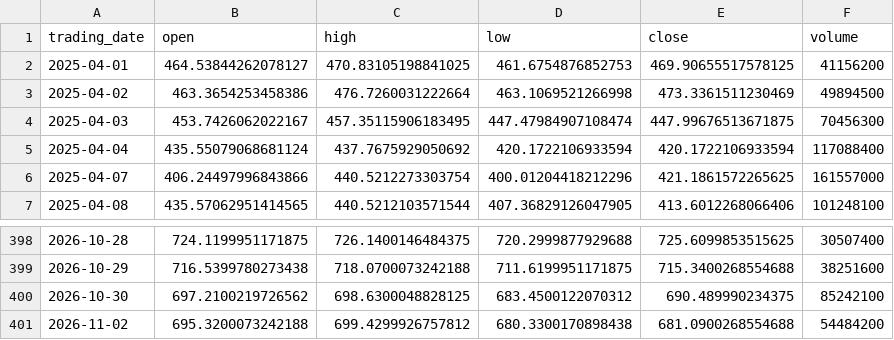
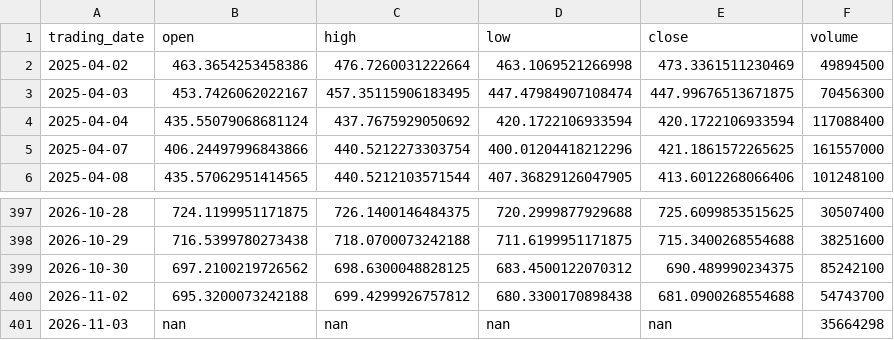
Before and after one commit to ylqi007/Stock-MA-Tracker, a CSV file: data/QQQ.csv, drawn as a sheet; only a part is shown, gaps mark what is left out.

```diff
--- a/data/QQQ.csv
+++ b/data/QQQ.csv
@@ -1,3 +1,2 @@
 trading_date,open,high,low,close,volume
-2025-04-01,464.53844262078127,470.83105198841025,461.6754876852753,469.90655517578125,41156200
 2025-04-02,463.3654253458386,476.7260031222664,463.1069521266998,473.3361511230469,49894500
@@ -400,2 +399,3 @@ trading_date,open,high,low,close,volume
 2026-10-30,697.2100219726562,698.6300048828125,683.4500122070312,690.489990234375,85242100
-2026-11-02,695.3200073242188,699.4299926757812,680.3300170898438,681.0900268554688,54484200
+2026-11-02,695.3200073242188,699.4299926757812,680.3300170898438,681.0900268554688,54743700
+2026-11-03,nan,nan,nan,nan,35664298
```
